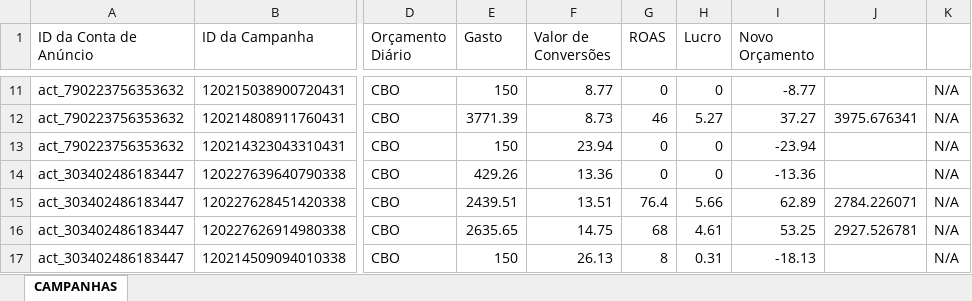
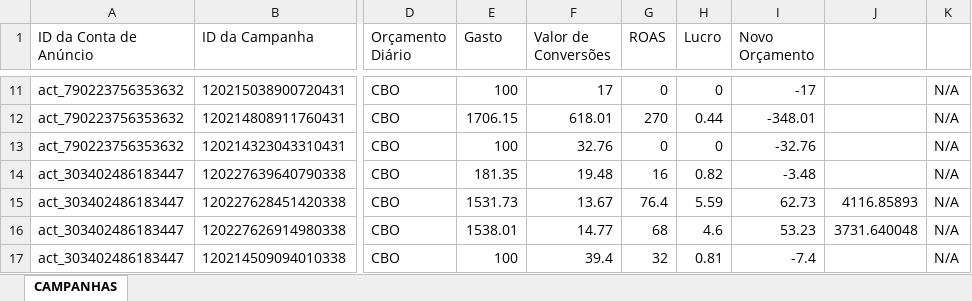
Before and after one commit to tiagoelesbao/severinio_v2, an Excel workbook: campanhas_lucro.xlsx, sheet CAMPANHAS, drawn as a sheet; only a part is shown, gaps mark what is left out; values as stored, in another font and other column widths than the file's, no borders; the diff covers the shown part only; the diff names each change by its address in the sheet, - before the commit and + after, or states it on an @@ line.

```diff
--- a/campanhas_lucro.xlsx (sheet CAMPANHAS)
+++ b/campanhas_lucro.xlsx (sheet CAMPANHAS)
-E11 (Gasto): 150
+E11 (Gasto): 100
-F11 (Valor de Conversões): 8.77
+F11 (Valor de Conversões): 17
-I11 (Novo Orçamento): -8.77
+I11 (Novo Orçamento): -17
-E12 (Gasto): 3771.39
+E12 (Gasto): 1706.15
-F12 (Valor de Conversões): 8.73
+F12 (Valor de Conversões): 618.01
-G12 (ROAS): 46
+G12 (ROAS): 270
-H12 (Lucro): 5.27
+H12 (Lucro): 0.44
-I12 (Novo Orçamento): 37.27
+I12 (Novo Orçamento): -348.01
-J12: 3975.676341
+J12: (empty)
-E13 (Gasto): 150
+E13 (Gasto): 100
-F13 (Valor de Conversões): 23.94
+F13 (Valor de Conversões): 32.76
-I13 (Novo Orçamento): -23.94
+I13 (Novo Orçamento): -32.76
-E14 (Gasto): 429.26
+E14 (Gasto): 181.35
-F14 (Valor de Conversões): 13.36
+F14 (Valor de Conversões): 19.48
-G14 (ROAS): 0
+G14 (ROAS): 16
-H14 (Lucro): 0
+H14 (Lucro): 0.82
-I14 (Novo Orçamento): -13.36
+I14 (Novo Orçamento): -3.48
-E15 (Gasto): 2439.51
+E15 (Gasto): 1531.73
-F15 (Valor de Conversões): 13.51
+F15 (Valor de Conversões): 13.67
-H15 (Lucro): 5.66
+H15 (Lucro): 5.59
-I15 (Novo Orçamento): 62.89
+I15 (Novo Orçamento): 62.73
-J15: 2784.226071
+J15: 4116.85893
-E16 (Gasto): 2635.65
+E16 (Gasto): 1538.01
-F16 (Valor de Conversões): 14.75
+F16 (Valor de Conversões): 14.77
-H16 (Lucro): 4.61
+H16 (Lucro): 4.6
-I16 (Novo Orçamento): 53.25
+I16 (Novo Orçamento): 53.23
-J16: 2927.526781
+J16: 3731.640048
-E17 (Gasto): 150
+E17 (Gasto): 100
-F17 (Valor de Conversões): 26.13
+F17 (Valor de Conversões): 39.4
-G17 (ROAS): 8
+G17 (ROAS): 32
-H17 (Lucro): 0.31
+H17 (Lucro): 0.81
-I17 (Novo Orçamento): -18.13
+I17 (Novo Orçamento): -7.4
```
Also changed, not shown: 4 added rows and 40 edited cells elsewhere in this sheet, campanhas_lucro_reducao.xlsx, 4 other files.
